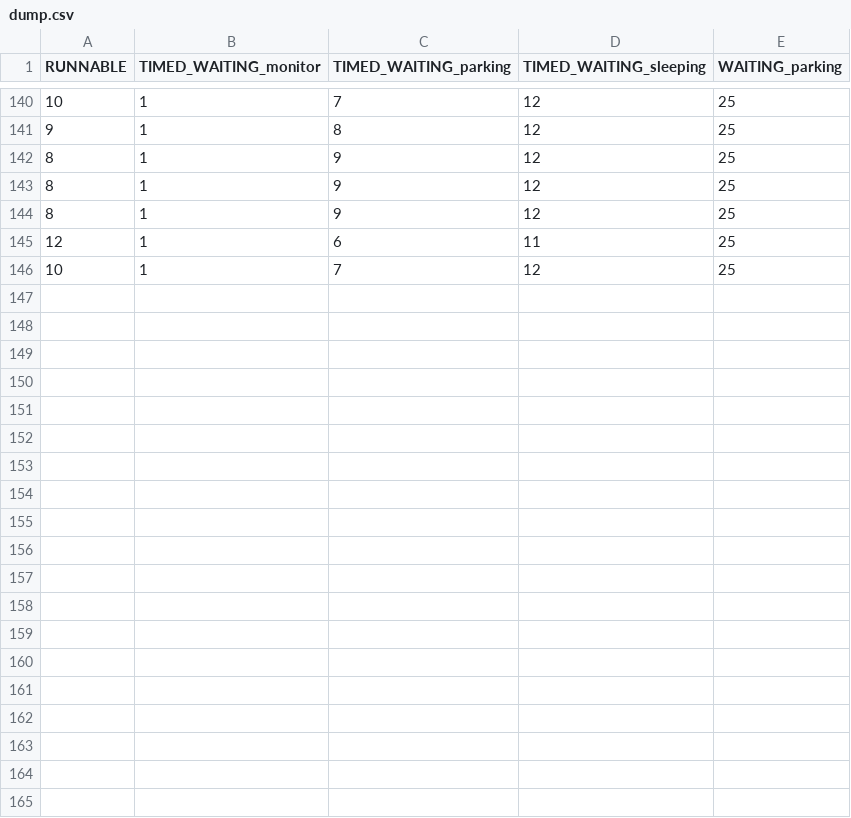
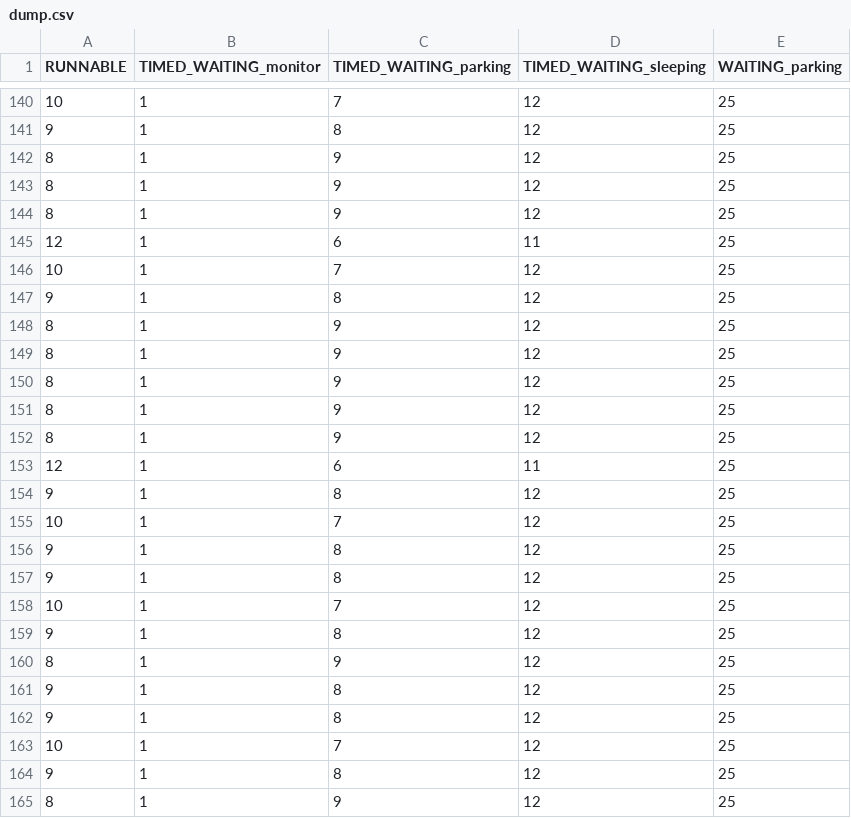
Before and after one commit to mrknmc/thesis, a CSV file: csv/dump.csv, drawn as a sheet; only a part is shown, gaps mark what is left out; the diff covers the shown part only.

```diff
--- a/csv/dump.csv
+++ b/csv/dump.csv
@@ -146 +146,20 @@ RUNNABLE,TIMED_WAITING_monitor,TIMED_WAITING_parking,TIMED_WAITING_sleeping,WAIT
 10,1,7,12,25
+9,1,8,12,25
+8,1,9,12,25
+8,1,9,12,25
+8,1,9,12,25
+8,1,9,12,25
+8,1,9,12,25
+12,1,6,11,25
+9,1,8,12,25
+10,1,7,12,25
+9,1,8,12,25
+9,1,8,12,25
+10,1,7,12,25
+9,1,8,12,25
+8,1,9,12,25
+9,1,8,12,25
+9,1,8,12,25
+10,1,7,12,25
+9,1,8,12,25
+8,1,9,12,25
```
Also changed, not shown: 15 added rows elsewhere in this file, 9 other files.
